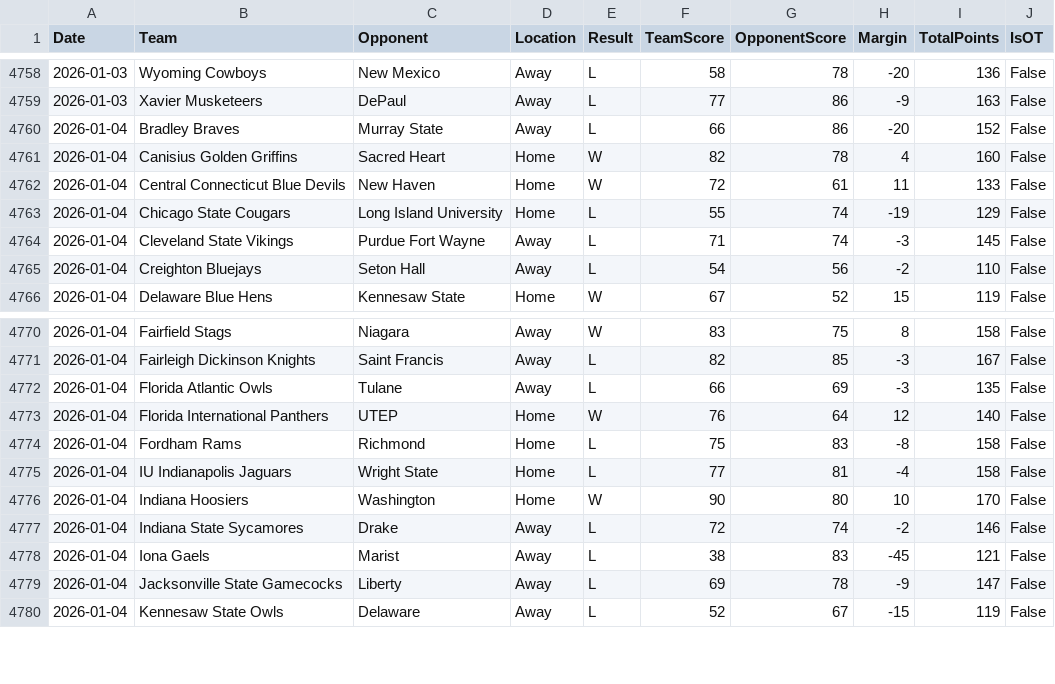
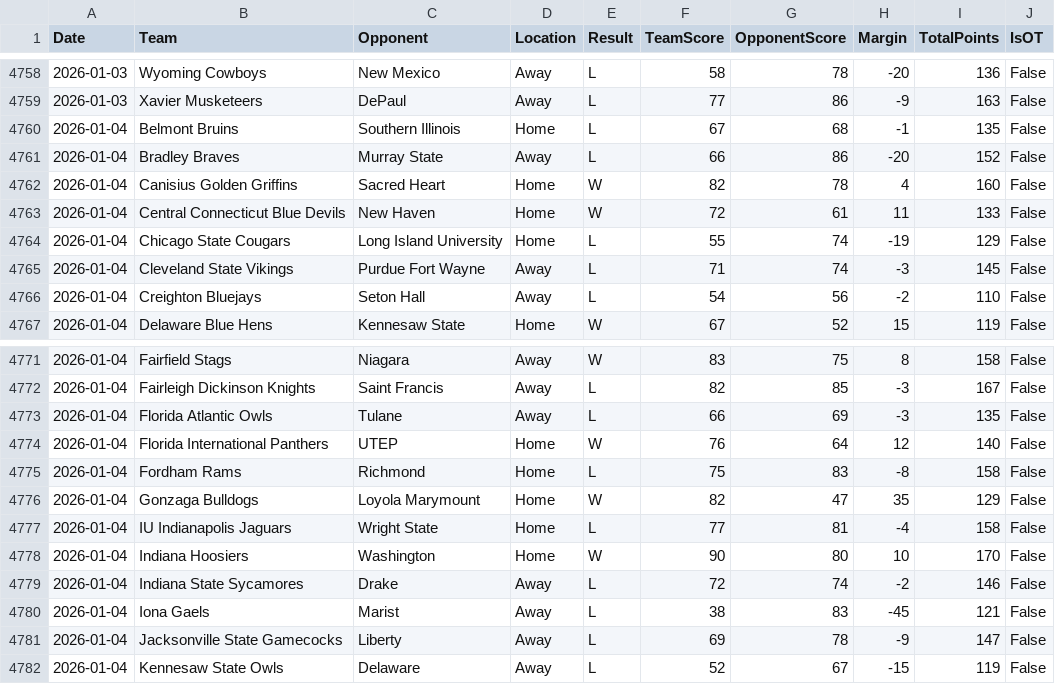
Before and after one commit to adamking103/HerfLabSimulator, a CSV file: master_game_logs_2026.csv, drawn as a sheet; only a part is shown, gaps mark what is left out.

```diff
--- a/master_game_logs_2026.csv
+++ b/master_game_logs_2026.csv
@@ -4759,2 +4759,3 @@ Date,Team,Opponent,Location,Result,TeamScore,OpponentScore,Margin,TotalPoints,Is
 2026-01-03,Xavier Musketeers,DePaul,Away,L,77,86,-9,163,False
+2026-01-04,Belmont Bruins,Southern Illinois,Home,L,67,68,-1,135,False
 2026-01-04,Bradley Braves,Murray State,Away,L,66,86,-20,152,False
@@ -4774,2 +4775,3 @@ Date,Team,Opponent,Location,Result,TeamScore,OpponentScore,Margin,TotalPoints,Is
 2026-01-04,Fordham Rams,Richmond,Home,L,75,83,-8,158,False
+2026-01-04,Gonzaga Bulldogs,Loyola Marymount,Home,W,82,47,35,129,False
 2026-01-04,IU Indianapolis Jaguars,Wright State,Home,L,77,81,-4,158,False
```
Also changed, not shown: team_adjusted_efficiency_profiles_2026.csv, team_quadrant_analysis_2026.csv, 2 other files.
